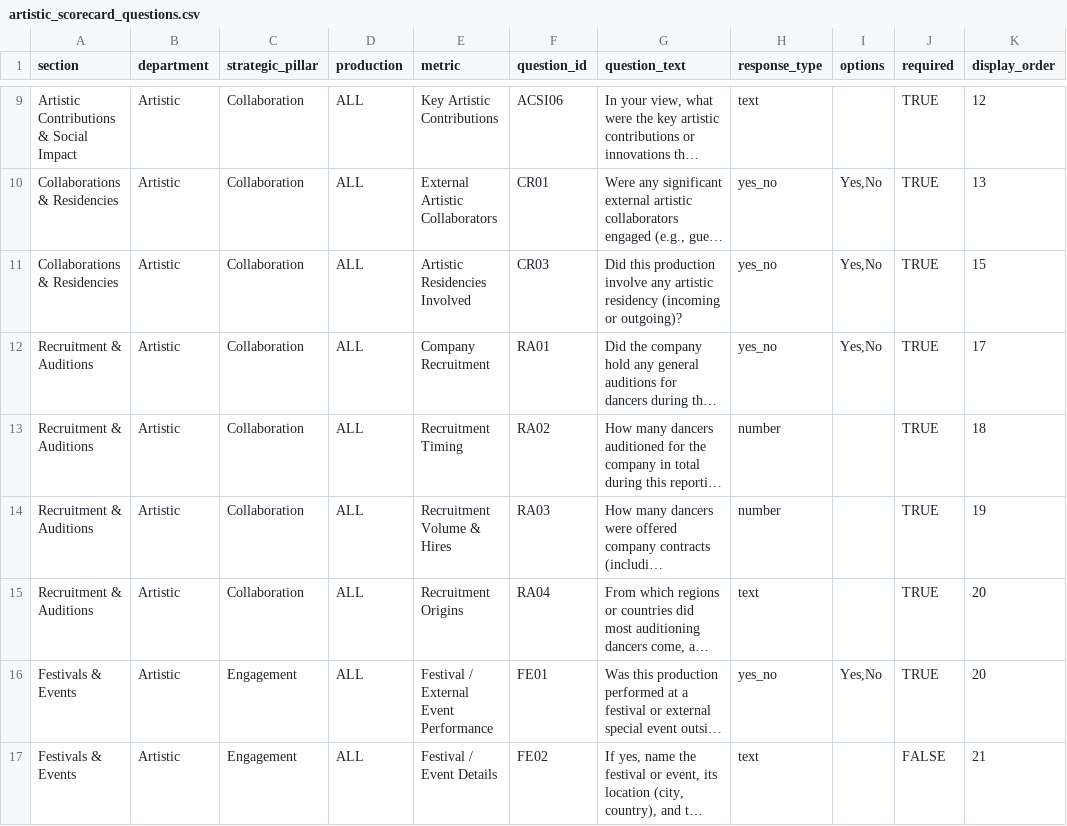
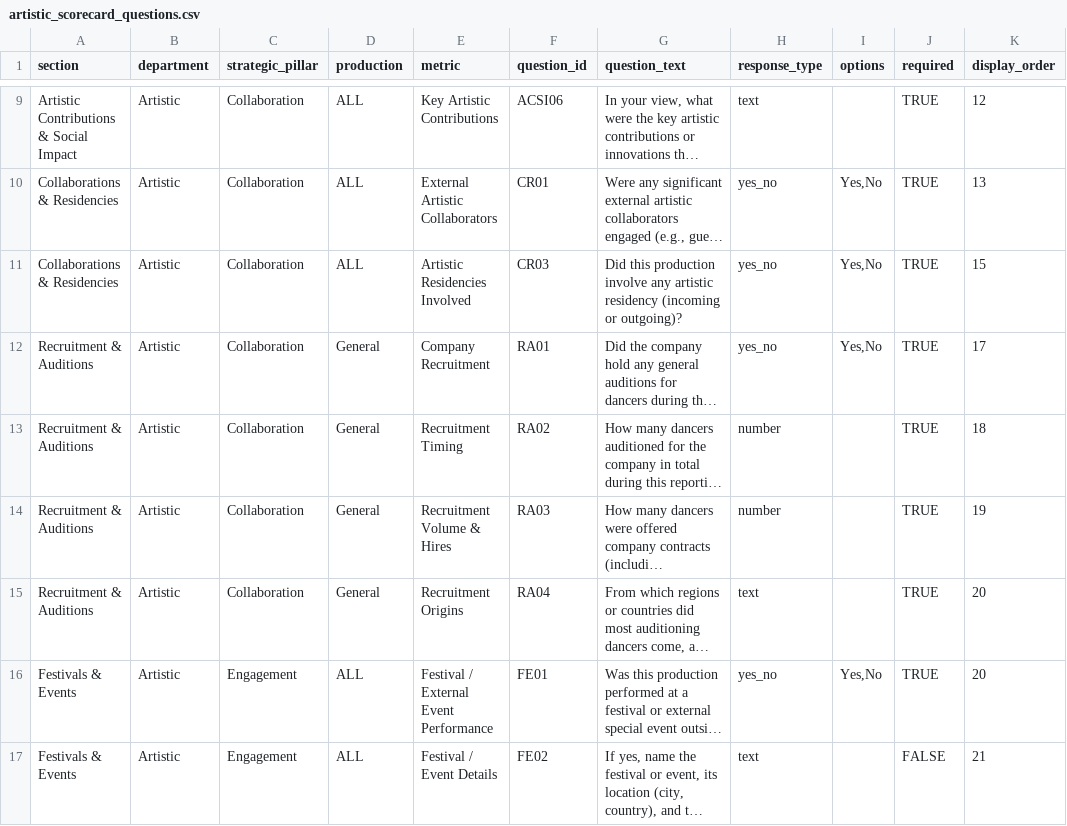
Before and after one commit to chrisrobingeorge-ai/scorecard, a CSV file: data/artistic_scorecard_questions.csv, drawn as a sheet; only a part is shown, gaps mark what is left out; long unchanged cells end in …; the diff names each change by its address in the sheet, - before the commit and + after, or states it on an @@ line.

Commit message:
Update artistic_scorecard_questions.csv

```diff
--- a/data/artistic_scorecard_questions.csv
+++ b/data/artistic_scorecard_questions.csv
-D12:D15 (production): ALL
+D12:D15 (production): General
```
